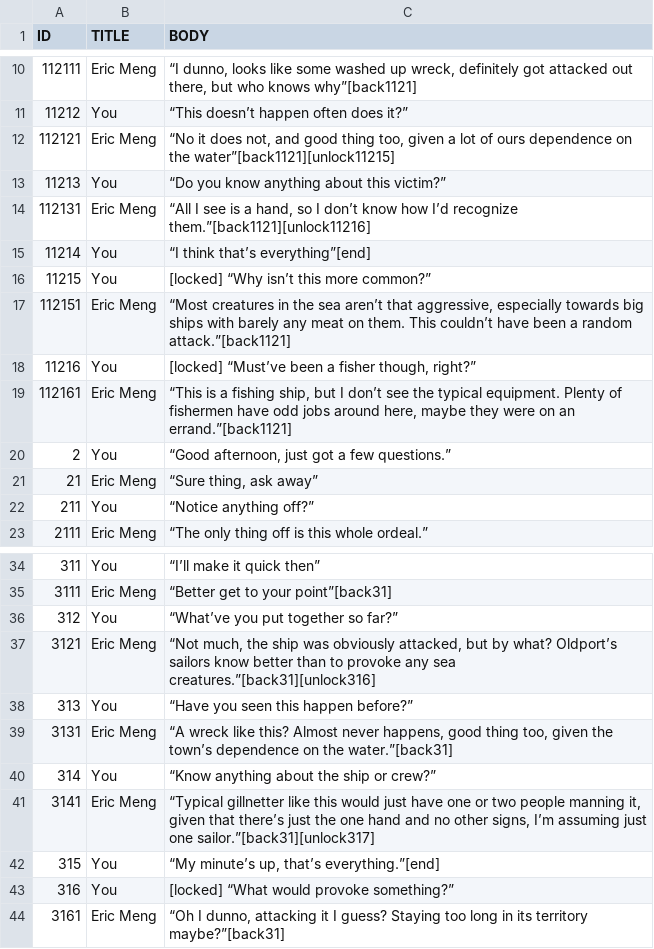
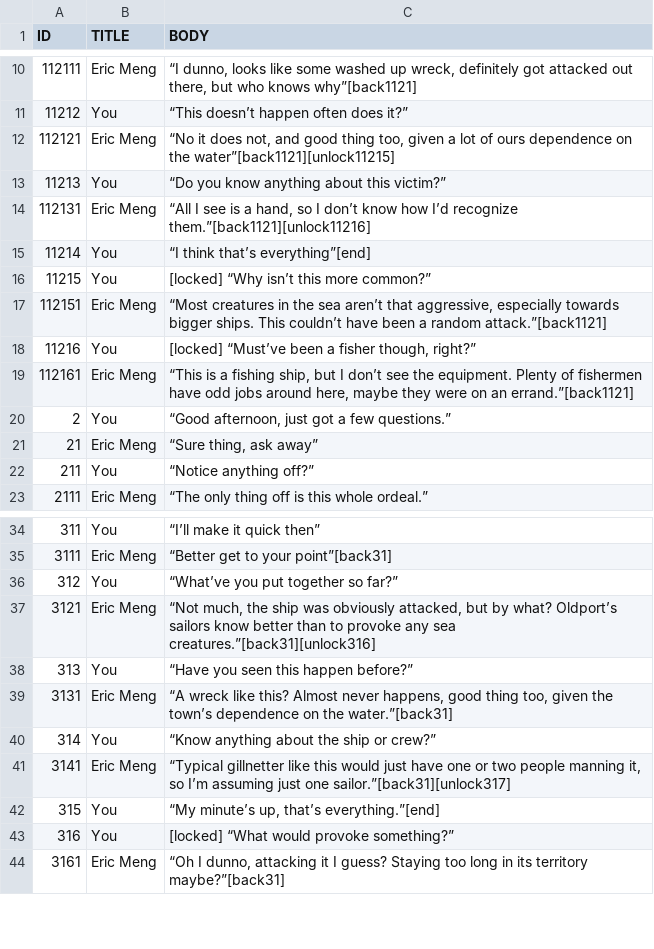
Before and after one commit to McNickMaster/CryptidCaseFiles, a CSV file: Assets/TextSRC/output3.csv, drawn as a sheet; only a part is shown, gaps mark what is left out.

```diff
--- a/Assets/TextSRC/output3.csv
+++ b/Assets/TextSRC/output3.csv
@@ -16,5 +16,5 @@ ID,TITLE,BODY
 11215,You,[locked] “Why isn’t this more common?”
-112151,Eric Meng,"“Most creatures in the sea aren’t that aggressive, especially towards big ships with barely any meat on them. This couldn’t have been a random attack.”[back1121]"
+112151,Eric Meng,"“Most creatures in the sea aren’t that aggressive, especially towards bigger ships. This couldn’t have been a random attack.”[back1121]"
 11216,You,"[locked] “Must’ve been a fisher though, right?”"
-112161,Eric Meng,"“This is a fishing ship, but I don’t see the typical equipment. Plenty of fishermen have odd jobs around here, maybe they were on an errand.”[back1121]"
+112161,Eric Meng,"“This is a fishing ship, but I don’t see the equipment. Plenty of fishermen have odd jobs around here, maybe they were on an errand.”[back1121]"
 2,You,"“Good afternoon, just got a few questions.”"
@@ -40,3 +40,3 @@ ID,TITLE,BODY
 314,You,“Know anything about the ship or crew?”
-3141,Eric Meng,"“Typical gillnetter like this would just have one or two people manning it, given that there’s just the one hand and no other signs, I’m assuming just one sailor.”[back31][unlock317]"
+3141,Eric Meng,"“Typical gillnetter like this would just have one or two people manning it, so I’m assuming just one sailor.”[back31][unlock317]"
 315,You,"“My minute’s up, that’s everything.”[end]"
```
Also changed, not shown: Assets/TextSRC/output4.csv, Assets/TextSRC/output5.csv, 42 other files.
